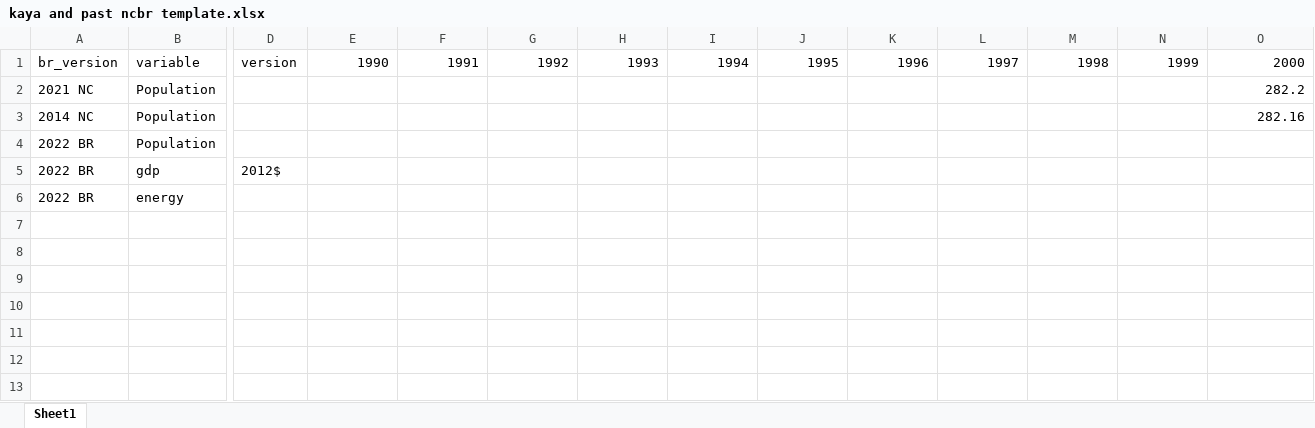
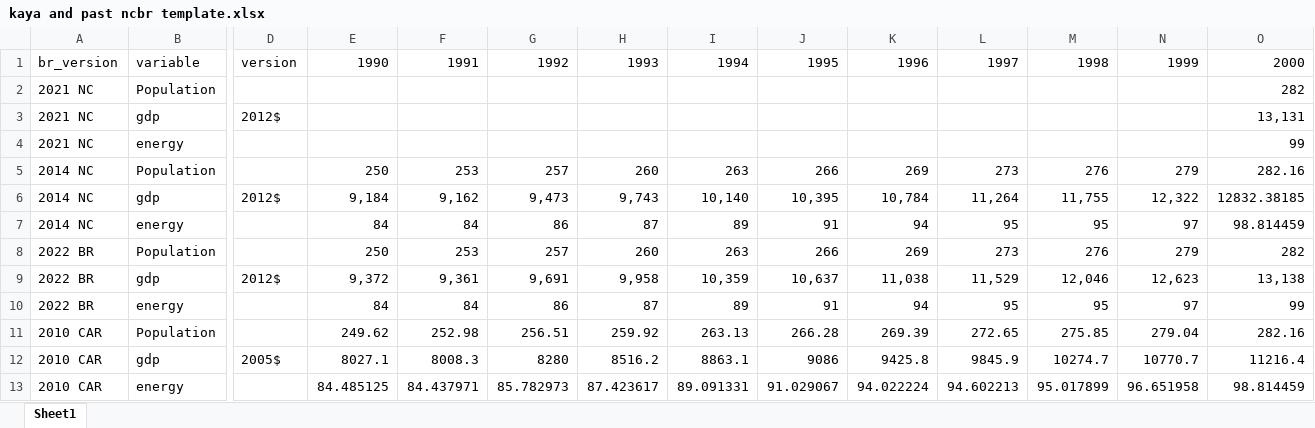
Before and after one commit to mobro-git/BTR, an Excel workbook: data-extra/kaya and past ncbr template.xlsx, sheet Sheet1, drawn as a sheet; only a part is shown, gaps mark what is left out; values as stored, in another font and other column widths than the file's, no borders; removed rows and columns are numbered as before the commit, all else as after; rows hold the shown columns only; the diff names each change by its address in the sheet, - before the commit and + after, or states it on an @@ line.

Commit message:
btr main fig palette edit, ncbr comp fig edits

```diff
--- a/data-extra/kaya and past ncbr template.xlsx (sheet Sheet1)
+++ b/data-extra/kaya and past ncbr template.xlsx (sheet Sheet1)
-row 2: 2021 NC | Population |  |  |  |  |  |  |  |  |  |  |  | 282.2
+row 2: 2021 NC | Population |  |  |  |  |  |  |  |  |  |  |  | 282
+row 3: 2021 NC | gdp | 2012$ |  |  |  |  |  |  |  |  |  |  | 13,131
+row 4: 2021 NC | energy |  |  |  |  |  |  |  |  |  |  |  | 99
-E5: (empty)
+E5: 250
-F5: (empty)
+F5: 253
-G5: (empty)
+G5: 257
-H5: (empty)
+H5: 260
-I5: (empty)
+I5: 263
-J5: (empty)
+J5: 266
-K5: (empty)
+K5: 269
-L5: (empty)
+L5: 273
-M5: (empty)
+M5: 276
-N5: (empty)
+N5: 279
-row 4: 2022 BR | Population
-row 5: 2022 BR | gdp | 2012$
-row 6: 2022 BR | energy
+row 6: 2014 NC | gdp | 2012$ | 9,184 | 9,162 | 9,473 | 9,743 | 10,140 | 10,395 | 10,784 | 11,264 | 11,755 | 12,322 | 12832.38185
+row 7: 2014 NC | energy |  | 84 | 84 | 86 | 87 | 89 | 91 | 94 | 95 | 95 | 97 | 98.814459
+row 8: 2022 BR | Population |  | 250 | 253 | 257 | 260 | 263 | 266 | 269 | 273 | 276 | 279 | 282
+row 9: 2022 BR | gdp | 2012$ | 9,372 | 9,361 | 9,691 | 9,958 | 10,359 | 10,637 | 11,038 | 11,529 | 12,046 | 12,623 | 13,138
+row 10: 2022 BR | energy |  | 84 | 84 | 86 | 87 | 89 | 91 | 94 | 95 | 95 | 97 | 99
+row 11: 2010 CAR | Population |  | 249.62 | 252.98 | 256.51 | 259.92 | 263.13 | 266.28 | 269.39 | 272.65 | 275.85 | 279.04 | 282.16
+row 12: 2010 CAR | gdp | 2005$ | 8027.1 | 8008.3 | 8280 | 8516.2 | 8863.1 | 9086 | 9425.8 | 9845.9 | 10274.7 | 10770.7 | 11216.4
+row 13: 2010 CAR | energy |  | 84.485125 | 84.437971 | 85.782973 | 87.423617 | 89.091331 | 91.029067 | 94.022224 | 94.602213 | 95.017899 | 96.651958 | 98.814459
```
Also changed, not shown: 6 other files.
